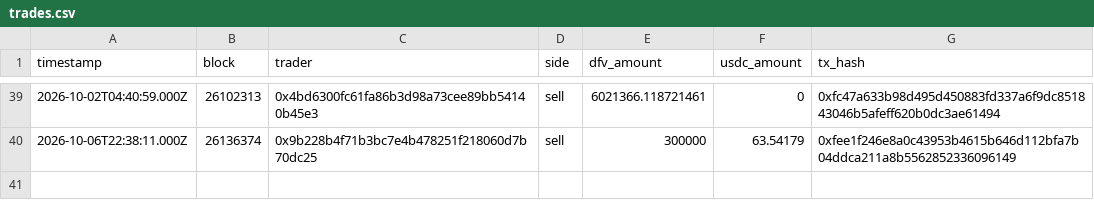
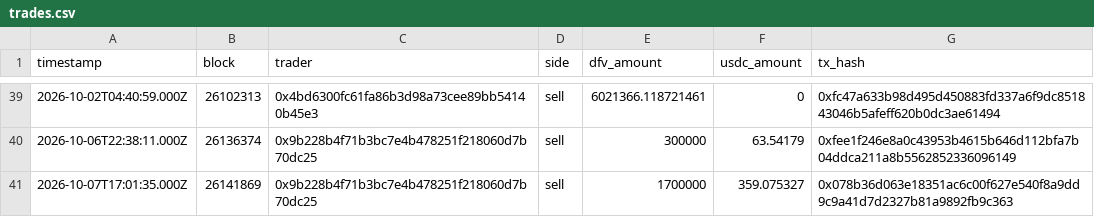
Before and after one commit to Ricosworks1/deepfuckingvalue_website, a CSV file: leaderboard/trades.csv, drawn as a sheet; only a part is shown, gaps mark what is left out.

```diff
--- a/leaderboard/trades.csv
+++ b/leaderboard/trades.csv
@@ -40 +40,2 @@ timestamp,block,trader,side,dfv_amount,usdc_amount,tx_hash
 2026-10-06T22:38:11.000Z,26136374,0x9b228b4f71b3bc7e4b478251f218060d7b70dc25,sell,300000,63.54179,0xfee1f246e8a0c43953b4615b646d112bfa7b04ddca211a8b5562852336096149
+2026-10-07T17:01:35.000Z,26141869,0x9b228b4f71b3bc7e4b478251f218060d7b70dc25,sell,1700000,359.075327,0x078b36d063e18351ac6c00f627e540f8a9dd9c9a41d7d2327b81a9892fb9c363
```
Also changed, not shown: leaderboard/leaderboard.csv, 14 other files.
